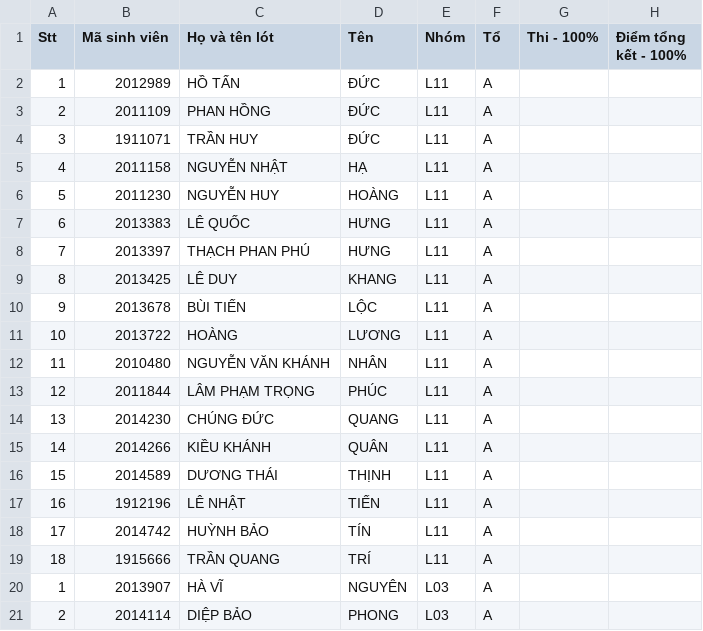
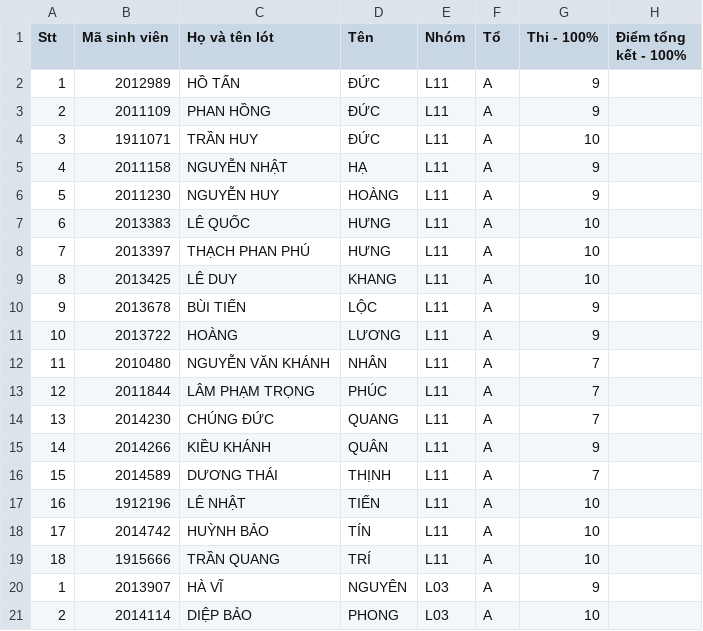
Before and after one commit to ThanhBinhTran/ThanhBinhTran.github.io, a CSV file: CSEprojectsScore/2023_HK222/allscores.csv, drawn as a sheet.

Commit message:
update score

```diff
--- a/CSEprojectsScore/2023_HK222/allscores.csv
+++ b/CSEprojectsScore/2023_HK222/allscores.csv
@@ -1,21 +1,21 @@
 Stt,Mã sinh viên,Họ và tên lót,Tên,Nhóm,Tổ,Thi - 100%,Điểm tổng kết - 100%
-1,2012989,HỒ TẤN,ĐỨC,L11,A,,
-2,2011109,PHAN HỒNG,ĐỨC,L11,A,,
-3,1911071,TRẦN HUY,ĐỨC,L11,A,,
-4,2011158,NGUYỄN NHẬT,HẠ,L11,A,,
-5,2011230,NGUYỄN HUY,HOÀNG,L11,A,,
-6,2013383,LÊ QUỐC,HƯNG,L11,A,,
-7,2013397,THẠCH PHAN PHÚ,HƯNG,L11,A,,
-8,2013425,LÊ DUY,KHANG,L11,A,,
-9,2013678,BÙI TIẾN,LỘC,L11,A,,
-10,2013722,HOÀNG,LƯƠNG,L11,A,,
-11,2010480,NGUYỄN VĂN KHÁNH,NHÂN,L11,A,,
-12,2011844,LÂM PHẠM TRỌNG,PHÚC,L11,A,,
-13,2014230,CHÚNG ĐỨC,QUANG,L11,A,,
-14,2014266,KIỀU KHÁNH,QUÂN,L11,A,,
-15,2014589,DƯƠNG THÁI,THỊNH,L11,A,,
-16,1912196,LÊ NHẬT,TIẾN,L11,A,,
-17,2014742,HUỲNH BẢO,TÍN,L11,A,,
-18,1915666,TRẦN QUANG,TRÍ,L11,A,,
-1,2013907,HÀ VĨ,NGUYÊN,L03,A,,
-2,2014114,DIỆP BẢO,PHONG,L03,A,,
+1,2012989,HỒ TẤN,ĐỨC,L11,A,9,
+2,2011109,PHAN HỒNG,ĐỨC,L11,A,9,
+3,1911071,TRẦN HUY,ĐỨC,L11,A,10,
+4,2011158,NGUYỄN NHẬT,HẠ,L11,A,9,
+5,2011230,NGUYỄN HUY,HOÀNG,L11,A,9,
+6,2013383,LÊ QUỐC,HƯNG,L11,A,10,
+7,2013397,THẠCH PHAN PHÚ,HƯNG,L11,A,10,
+8,2013425,LÊ DUY,KHANG,L11,A,10,
+9,2013678,BÙI TIẾN,LỘC,L11,A,9,
+10,2013722,HOÀNG,LƯƠNG,L11,A,9,
+11,2010480,NGUYỄN VĂN KHÁNH,NHÂN,L11,A,7,
+12,2011844,LÂM PHẠM TRỌNG,PHÚC,L11,A,7,
+13,2014230,CHÚNG ĐỨC,QUANG,L11,A,7,
+14,2014266,KIỀU KHÁNH,QUÂN,L11,A,9,
+15,2014589,DƯƠNG THÁI,THỊNH,L11,A,7,
+16,1912196,LÊ NHẬT,TIẾN,L11,A,10,
+17,2014742,HUỲNH BẢO,TÍN,L11,A,10,
+18,1915666,TRẦN QUANG,TRÍ,L11,A,10,
+1,2013907,HÀ VĨ,NGUYÊN,L03,A,9,
+2,2014114,DIỆP BẢO,PHONG,L03,A,10,
```
